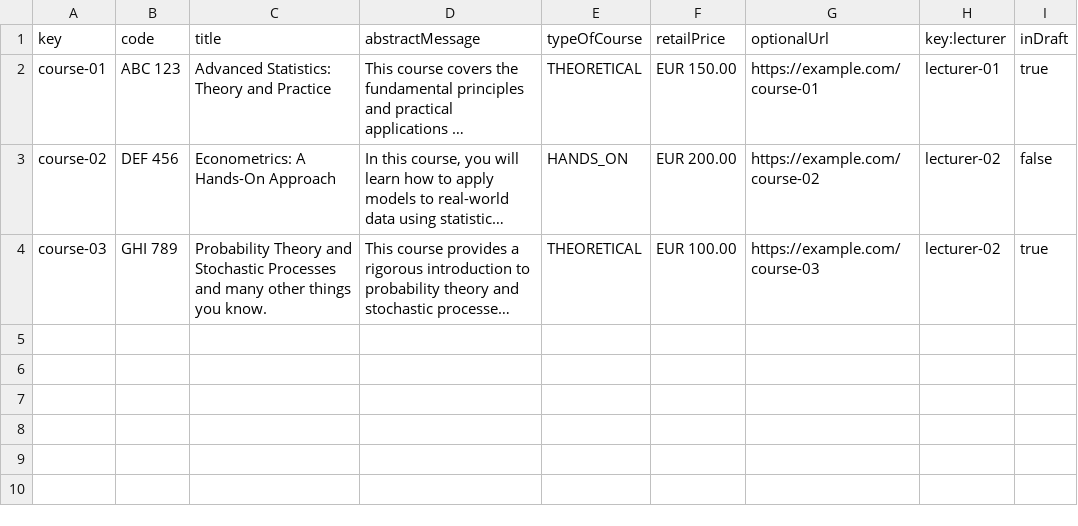
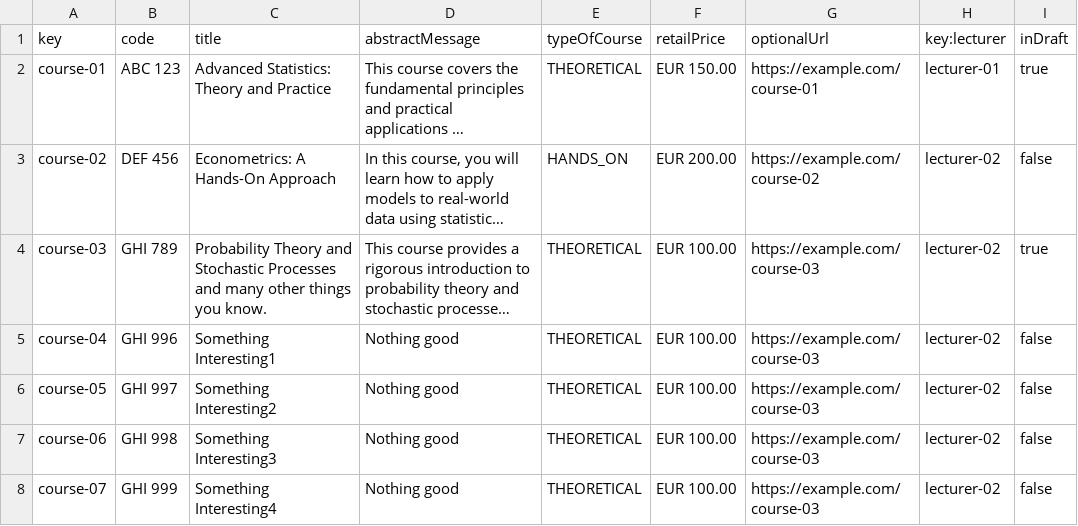
Before and after one commit to JuanJoCasamitjana/dp2-22-23, a CSV file: Acme-L3-D01/src/main/webapp/WEB-INF/resources/sample-data/course.csv, drawn as a sheet; long unchanged cells end in …; the diff names each change by its address in the sheet, - before the commit and + after, or states it on an @@ line.

```diff
--- a/Acme-L3-D01/src/main/webapp/WEB-INF/resources/sample-data/course.csv
+++ b/Acme-L3-D01/src/main/webapp/WEB-INF/resources/sample-data/course.csv
+row 5: course-04 | GHI 996 | Something Interesting1 | Nothing good | THEORETICAL | EUR 100.00 | https://example.com/course-03 | lecturer-02 | false
+row 6: course-05 | GHI 997 | Something Interesting2 | Nothing good | THEORETICAL | EUR 100.00 | https://example.com/course-03 | lecturer-02 | false
+row 7: course-06 | GHI 998 | Something Interesting3 | Nothing good | THEORETICAL | EUR 100.00 | https://example.com/course-03 | lecturer-02 | false
+row 8: course-07 | GHI 999 | Something Interesting4 | Nothing good | THEORETICAL | EUR 100.00 | https://example.com/course-03 | lecturer-02 | false
```
Also changed, not shown: Acme-L3-D01/src/main/webapp/WEB-INF/resources/sample-data/activity.csv, Acme-L3-D01/src/main/webapp/WEB-INF/resources/sample-data/enrolment.csv, 35 other files.
